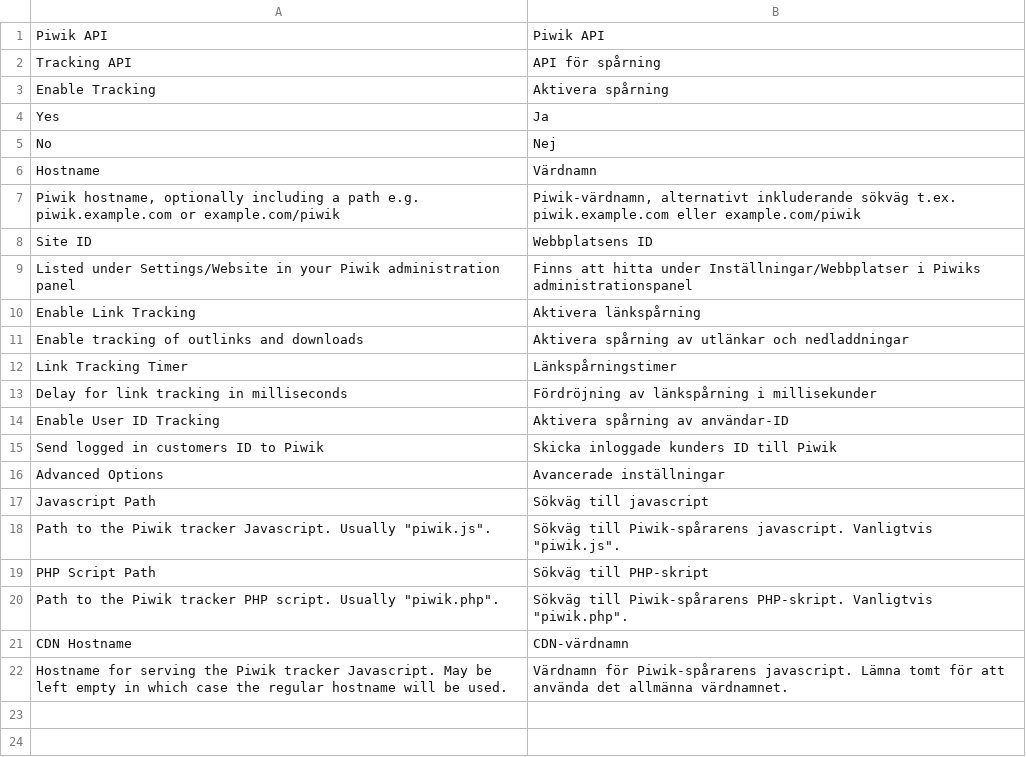
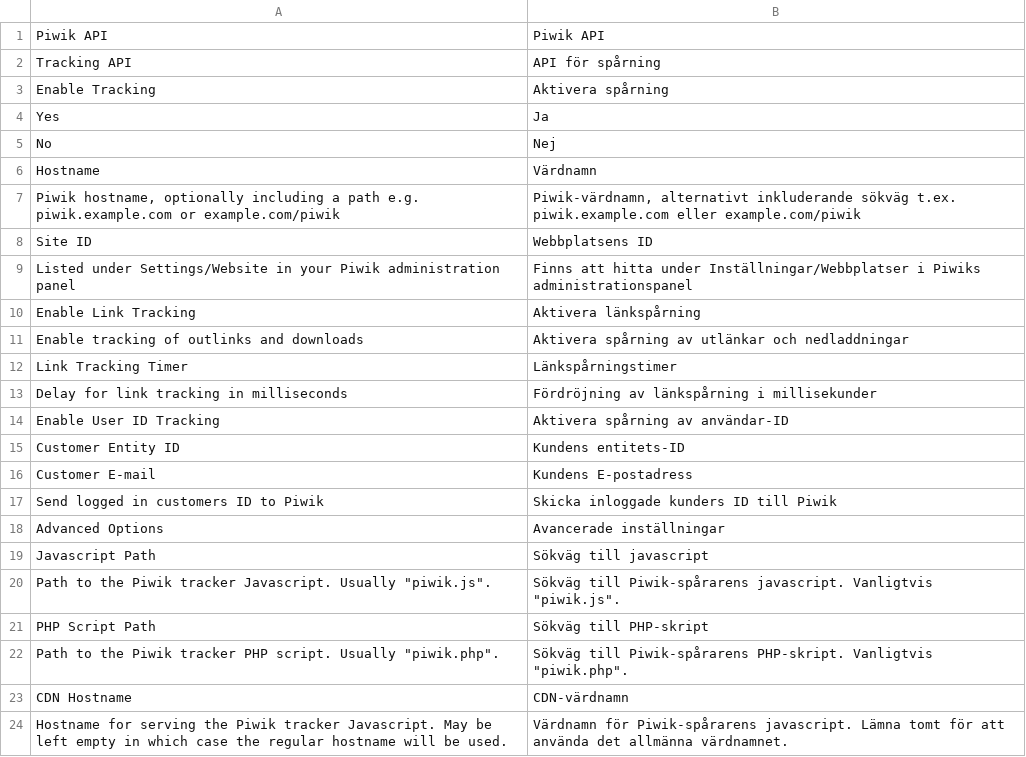
Before and after one commit to fnogatz/magento2-matomo, a CSV file: i18n/sv_SE.csv, drawn as a sheet; the diff names each change by its address in the sheet, - before the commit and + after, or states it on an @@ line.

```diff
--- a/i18n/sv_SE.csv
+++ b/i18n/sv_SE.csv
+row 15: Customer Entity ID | Kundens entitets-ID
+row 16: Customer E-mail | Kundens E-postadress
```
Also changed, not shown: i18n/en_US.csv, 10 other files.
